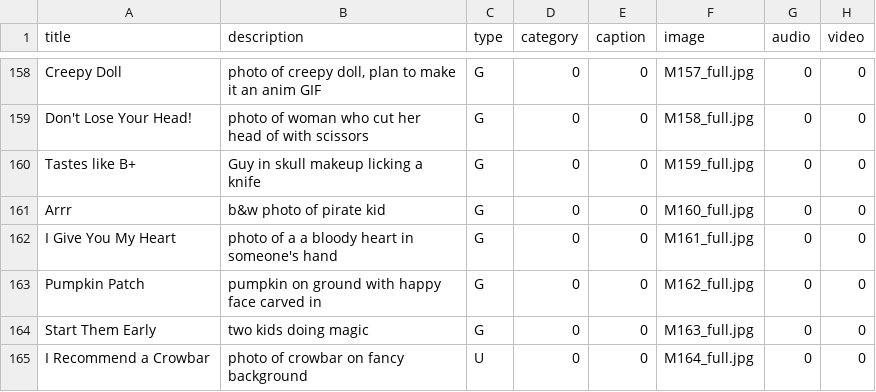
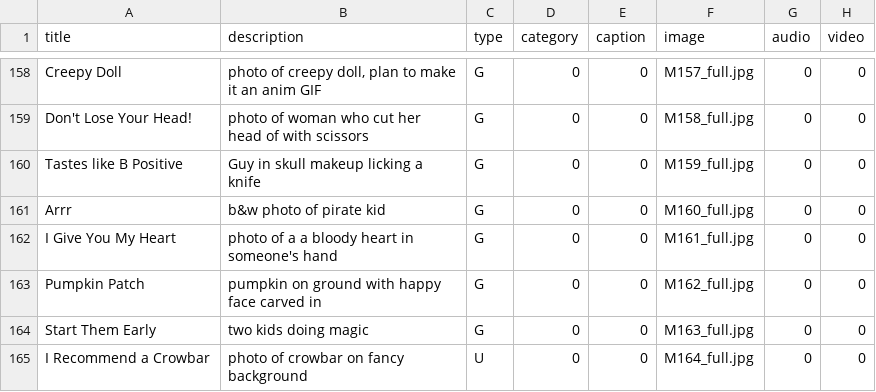
Before and after one commit to Monstrous/wikikudos-gem, a CSV file: db/seeddata/dedications.csv, drawn as a sheet; only a part is shown, gaps mark what is left out; the diff names each change by its address in the sheet, - before the commit and + after, or states it on an @@ line.

Commit message:
more special char cleanup

```diff
--- a/db/seeddata/dedications.csv
+++ b/db/seeddata/dedications.csv
-A160 (title): Tastes like B+
+A160 (title): Tastes like B Positive
```
